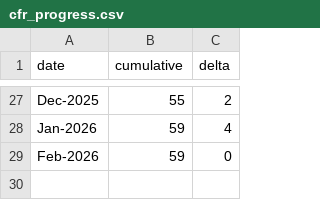
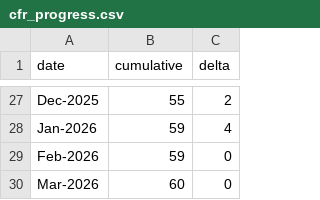
Before and after one commit to MirceaDan/Romanian-Railway-Construction-Progress-Modeling, a CSV file: data/cfr_progress.csv, drawn as a sheet; only a part is shown, gaps mark what is left out.

```diff
--- a/data/cfr_progress.csv
+++ b/data/cfr_progress.csv
@@ -29 +29,2 @@ Jan-2026,59,4
 Feb-2026,59,0
+Mar-2026,60,0
```
Also changed, not shown: output/forecast_log.csv, 1 other file.
